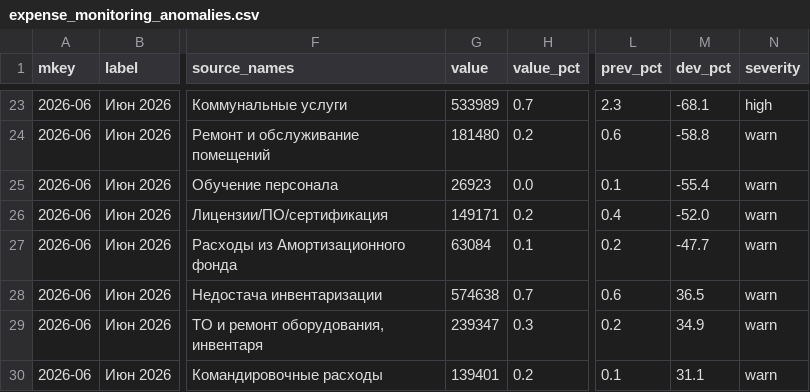
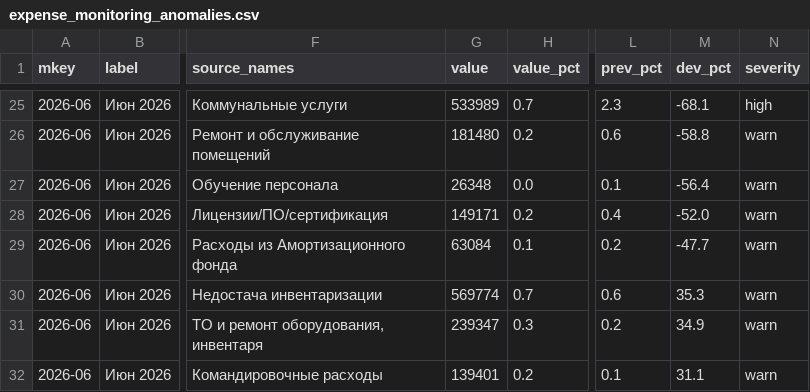
Before and after one commit to s4ir1111-cloud/coffee-dashboard, a CSV file: expense_monitoring_anomalies.csv, drawn as a sheet; only a part is shown, gaps mark what is left out; addresses are those after the commit; the diff covers the shown part only; the diff names each change by its address in the sheet, - before the commit and + after, or states it on an @@ line.

```diff
--- a/expense_monitoring_anomalies.csv
+++ b/expense_monitoring_anomalies.csv
-G27 (value): 26923
+G27 (value): 26348
-M27 (dev_pct): -55.4
+M27 (dev_pct): -56.4
-G30 (value): 574638
+G30 (value): 569774
-M30 (dev_pct): 36.5
+M30 (dev_pct): 35.3
```
Also changed, not shown: 3 added rows, 1 removed row and 61 edited cells elsewhere in this file, expense_monitoring_summary.csv, 4 other files.
